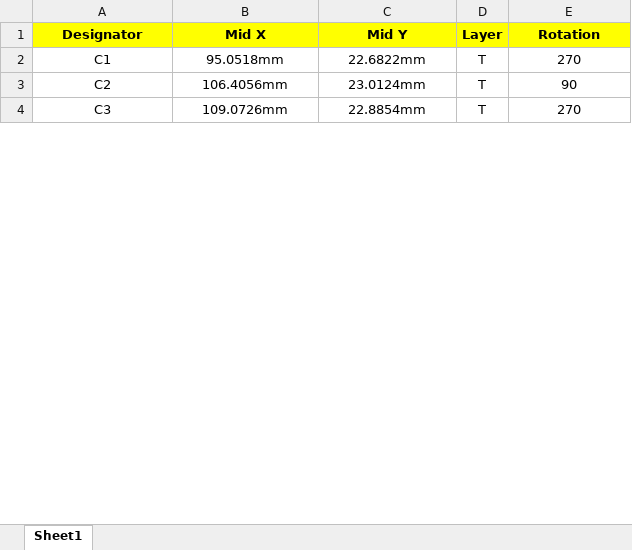
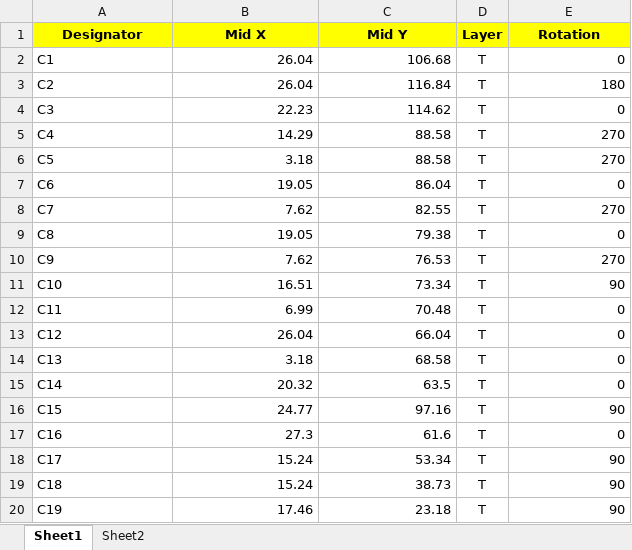
Before and after one commit to drChungus/Analog-Voice, an Excel workbook: AJH_as3340_VCO/3340VCO_CPL_JLCSMT.xlsx, sheet Sheet1, drawn as a sheet; only a part is shown; values as stored, in another font and other column widths than the file's, no borders; the diff covers the shown part only; the diff names each change by its address in the sheet, - before the commit and + after, or states it on an @@ line.

```diff
--- a/AJH_as3340_VCO/3340VCO_CPL_JLCSMT.xlsx (sheet Sheet1)
+++ b/AJH_as3340_VCO/3340VCO_CPL_JLCSMT.xlsx (sheet Sheet1)
+sheet tab: Sheet2
-A2:A4 alignment: center
+A2:A4 alignment: left
-B2 (Mid X): 95.0518mm
+B2 (Mid X): 26.04
-B2:C4 alignment: center
+B2:C4 alignment: right
-C2 (Mid Y): 22.6822mm
+C2 (Mid Y): 106.68
-E2 (Rotation): 270
+E2 (Rotation): 0
-E2:E4 alignment: center
+E2:E4 alignment: right
-B3 (Mid X): 106.4056mm
+B3 (Mid X): 26.04
-C3 (Mid Y): 23.0124mm
+C3 (Mid Y): 116.84
-E3 (Rotation): 90
+E3 (Rotation): 180
-B4 (Mid X): 109.0726mm
+B4 (Mid X): 22.23
-C4 (Mid Y): 22.8854mm
+C4 (Mid Y): 114.62
-E4 (Rotation): 270
+E4 (Rotation): 0
+row 5: C4 | 14.29 | 88.58 | T | 270
+row 6: C5 | 3.18 | 88.58 | T | 270
+row 7: C6 | 19.05 | 86.04 | T | 0
+row 8: C7 | 7.62 | 82.55 | T | 270
+row 9: C8 | 19.05 | 79.38 | T | 0
+row 10: C9 | 7.62 | 76.53 | T | 270
+row 11: C10 | 16.51 | 73.34 | T | 90
+row 12: C11 | 6.99 | 70.48 | T | 0
+row 13: C12 | 26.04 | 66.04 | T | 0
+row 14: C13 | 3.18 | 68.58 | T | 0
+row 15: C14 | 20.32 | 63.5 | T | 0
+row 16: C15 | 24.77 | 97.16 | T | 90
+row 17: C16 | 27.3 | 61.6 | T | 0
+row 18: C17 | 15.24 | 53.34 | T | 90
+row 19: C18 | 15.24 | 38.73 | T | 90
+row 20: C19 | 17.46 | 23.18 | T | 90
```
Also changed, not shown: 62 added rows, 4 edited cells and cell formats elsewhere in this sheet, 2 other files.
